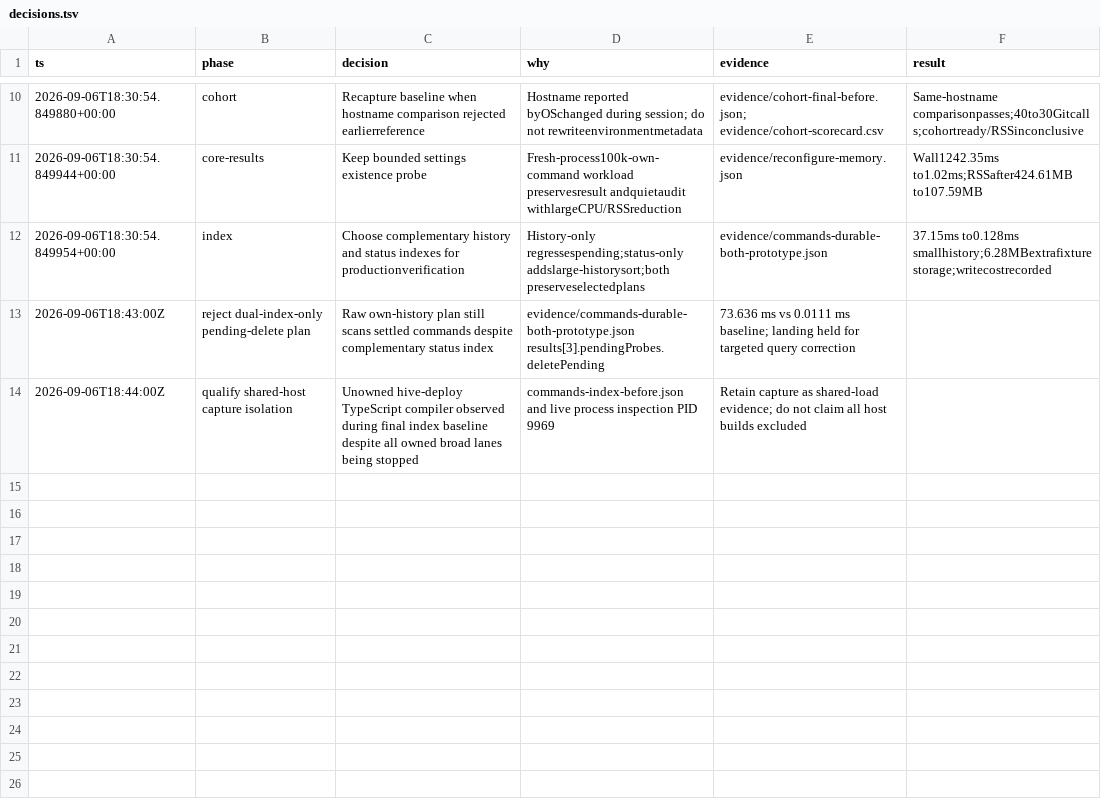
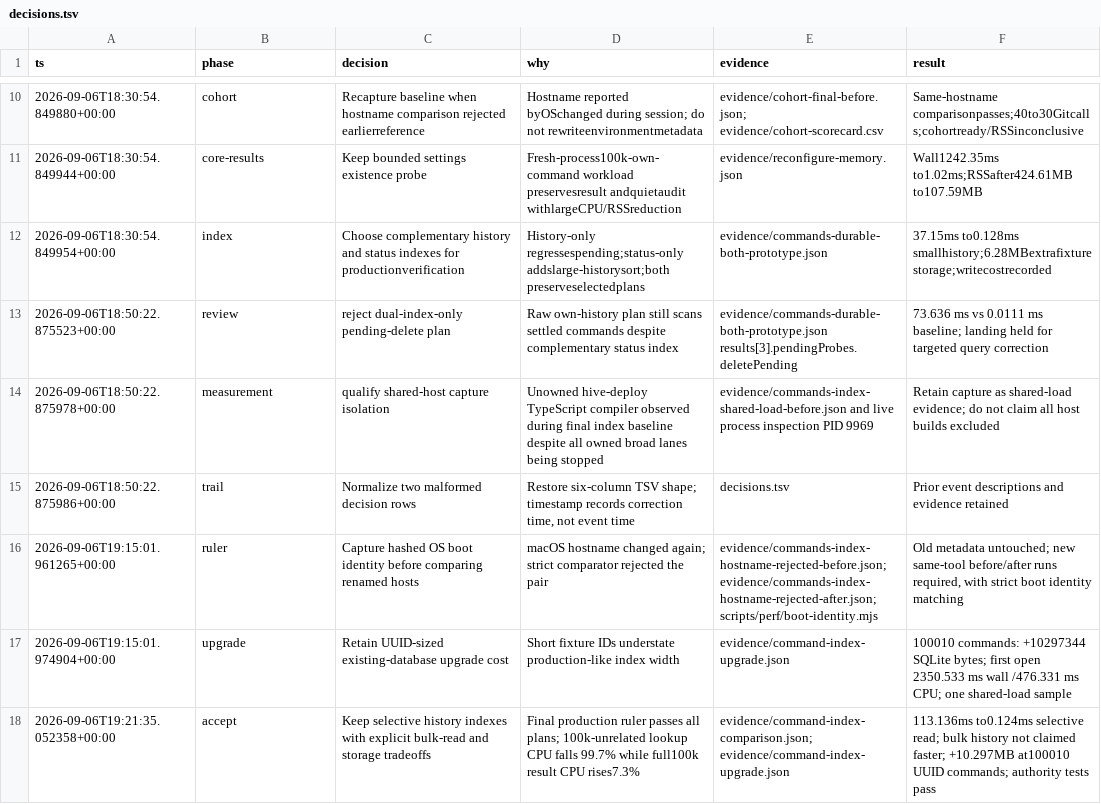
Before and after one commit to honeybeehq/honeybee, a TSV file: docs/performance/2026-09-06-cell-git/decisions.tsv, drawn as a sheet; only a part is shown, gaps mark what is left out.

```diff
--- a/docs/performance/2026-09-06-cell-git/decisions.tsv
+++ b/docs/performance/2026-09-06-cell-git/decisions.tsv
@@ -12,3 +12,7 @@ ts	phase	decision	why	evidence	result
 2026-09-06T18:30:54.849954+00:00	index	Choose complementary history and status indexes for productionverification	History-only regressespending;status-only addslarge-historysort;both preserveselectedplans	evidence/commands-durable-both-prototype.json	37.15ms to0.128ms smallhistory;6.28MBextrafixturestorage;writecostrecorded
-2026-09-06T18:43:00Z	reject dual-index-only pending-delete plan	Raw own-history plan still scans settled commands despite complementary status index	evidence/commands-durable-both-prototype.json results[3].pendingProbes.deletePending	73.636 ms vs 0.0111 ms baseline; landing held for targeted query correction
-2026-09-06T18:44:00Z	qualify shared-host capture isolation	Unowned hive-deploy TypeScript compiler observed during final index baseline despite all owned broad lanes being stopped	commands-index-before.json and live process inspection PID 9969	Retain capture as shared-load evidence; do not claim all host builds excluded
+2026-09-06T18:50:22.875523+00:00	review	reject dual-index-only pending-delete plan	Raw own-history plan still scans settled commands despite complementary status index	evidence/commands-durable-both-prototype.json results[3].pendingProbes.deletePending	73.636 ms vs 0.0111 ms baseline; landing held for targeted query correction
+2026-09-06T18:50:22.875978+00:00	measurement	qualify shared-host capture isolation	Unowned hive-deploy TypeScript compiler observed during final index baseline despite all owned broad lanes being stopped	evidence/commands-index-shared-load-before.json and live process inspection PID 9969	Retain capture as shared-load evidence; do not claim all host builds excluded
+2026-09-06T18:50:22.875986+00:00	trail	Normalize two malformed decision rows	Restore six-column TSV shape; timestamp records correction time, not event time	decisions.tsv	Prior event descriptions and evidence retained
+2026-09-06T19:15:01.961265+00:00	ruler	Capture hashed OS boot identity before comparing renamed hosts	macOS hostname changed again; strict comparator rejected the pair	evidence/commands-index-hostname-rejected-before.json; evidence/commands-index-hostname-rejected-after.json; scripts/perf/boot-identity.mjs	Old metadata untouched; new same-tool before/after runs required, with strict boot identity matching
+2026-09-06T19:15:01.974904+00:00	upgrade	Retain UUID-sized existing-database upgrade cost	Short fixture IDs understate production-like index width	evidence/command-index-upgrade.json	100010 commands: +10297344 SQLite bytes; first open 2350.533 ms wall /476.331 ms CPU; one shared-load sample
+2026-09-06T19:21:35.052358+00:00	accept	Keep selective history indexes with explicit bulk-read and storage tradeoffs	Final production ruler passes all plans; 100k-unrelated lookup CPU falls 99.7% while full100k result CPU rises7.3%	evidence/command-index-comparison.json; evidence/command-index-upgrade.json	113.136ms to0.124ms selective read; bulk history not claimed faster; +10.297MB at100010 UUID commands; authority tests pass
```
Also changed, not shown: docs/performance/2026-09-06-cell-git/evidence/scorecard.csv, 27 other files.
